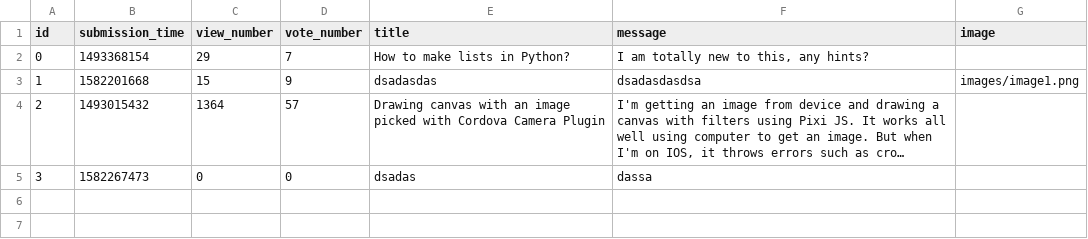
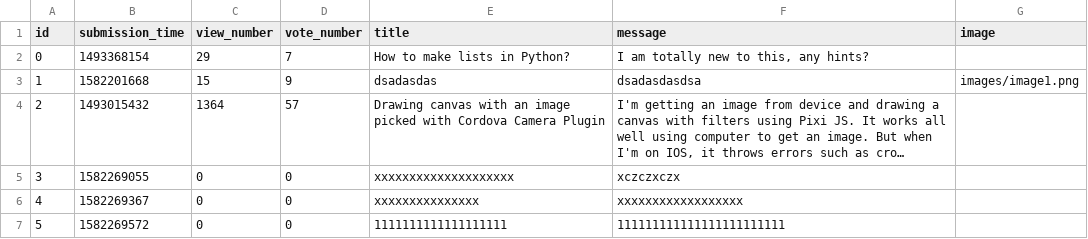
Before and after one commit to pawelPlusa/ask-mate-python, a CSV file: sample_data/question.csv, drawn as a sheet; long unchanged cells end in …; the diff names each change by its address in the sheet, - before the commit and + after, or states it on an @@ line.

Commit message:
fix sorting bug after adding new question

```diff
--- a/sample_data/question.csv
+++ b/sample_data/question.csv
-B5 (submission_time): 1582267473
+B5 (submission_time): 1582269055
-E5 (title): dsadas
+E5 (title): xxxxxxxxxxxxxxxxxxxx
-F5 (message): dassa
+F5 (message): xczczxczx
+row 6: 4 | 1582269367 | 0 | 0 | xxxxxxxxxxxxxxx | xxxxxxxxxxxxxxxxxx
+row 7: 5 | 1582269572 | 0 | 0 | 1111111111111111111 | 111111111111111111111111
```
Also changed, not shown: 2 other files.
